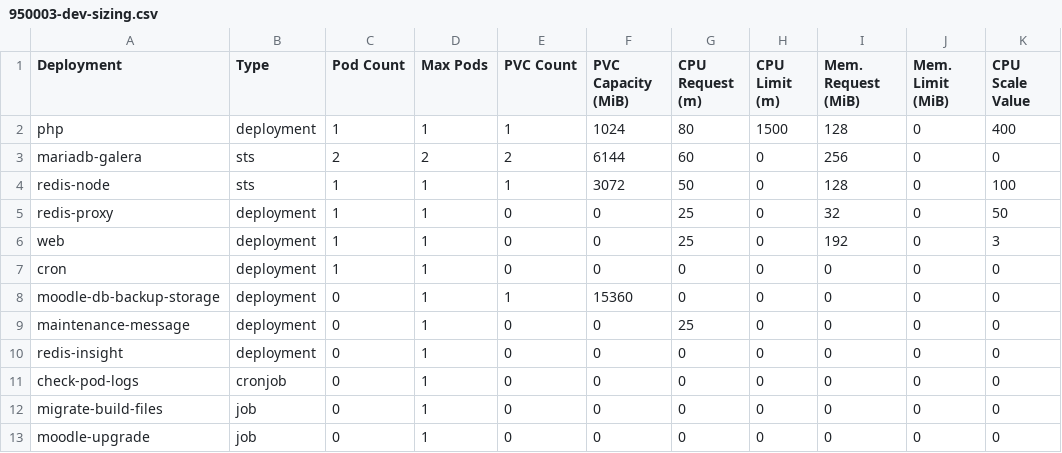
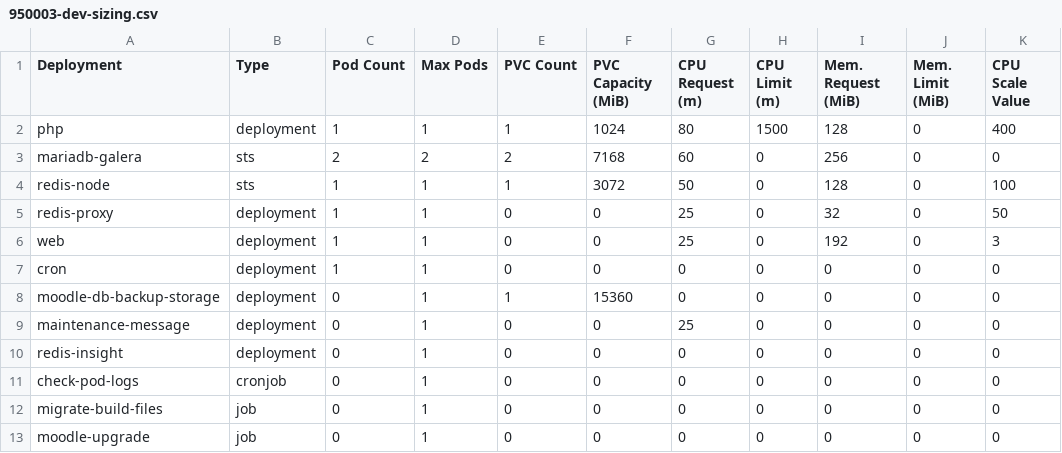
Before and after one commit to bcgov/moodle-nginx, a CSV file: openshift/950003-dev-sizing.csv, drawn as a sheet.

```diff
--- a/openshift/950003-dev-sizing.csv
+++ b/openshift/950003-dev-sizing.csv
@@ -2,3 +2,3 @@ Deployment,Type,Pod Count,Max Pods,PVC Count,PVC Capacity (MiB),CPU Request (m),
 php,deployment,1,1,1,1024,80,1500,128,0,400
-mariadb-galera,sts,2,2,2,6144,60,0,256,0,0
+mariadb-galera,sts,2,2,2,7168,60,0,256,0,0
 redis-node,sts,1,1,1,3072,50,0,128,0,100
```
Also changed, not shown: openshift/950003-prod-sizing.csv, openshift/950003-test-sizing.csv, 10 other files.
